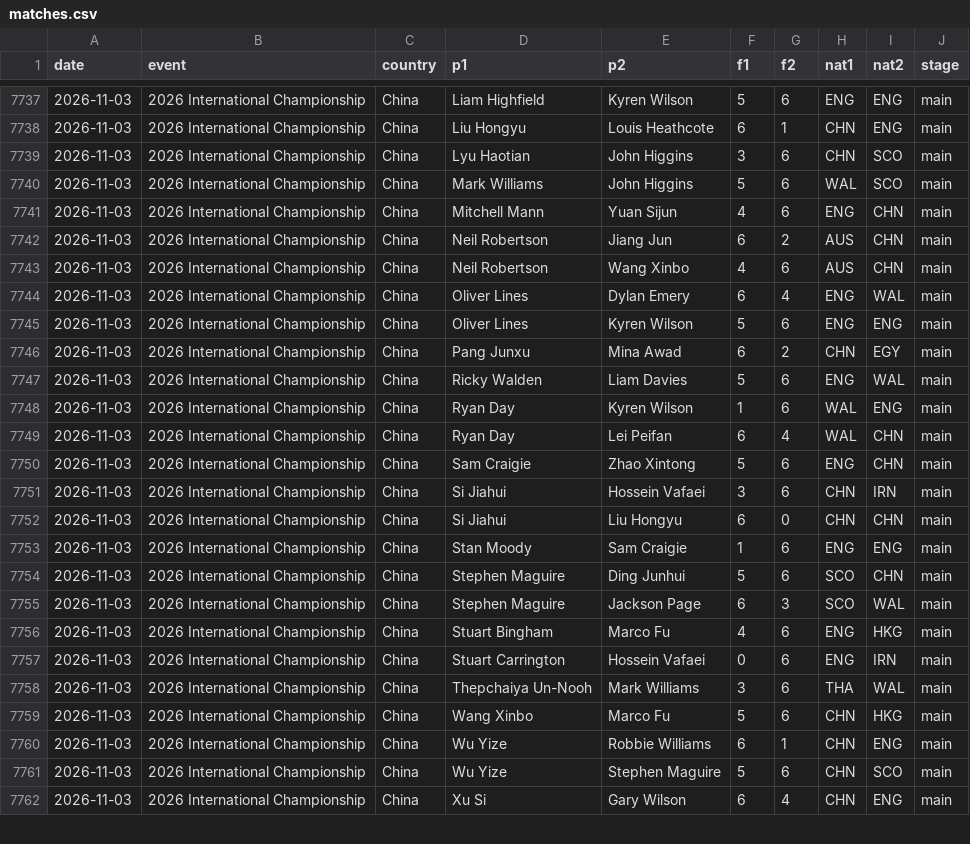
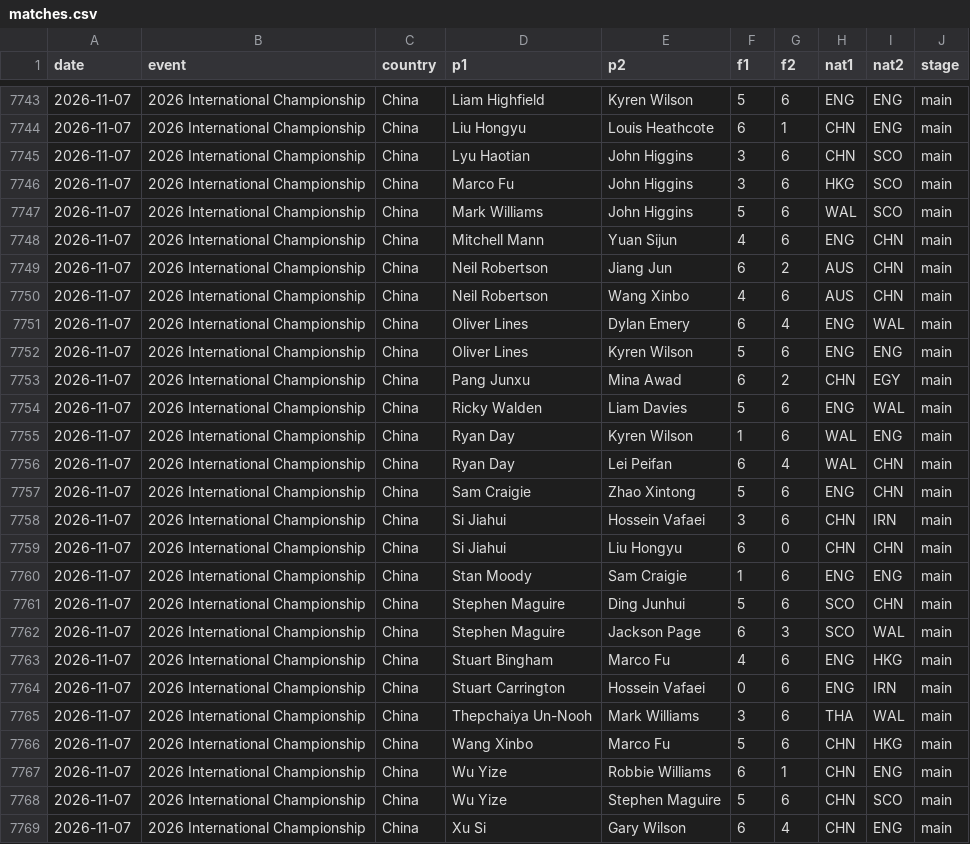
Before and after one commit to SnookerByNumbers/snooker-model, a CSV file: data/matches.csv, drawn as a sheet; only a part is shown, gaps mark what is left out; the diff covers the shown part only.

```diff
--- a/data/matches.csv
+++ b/data/matches.csv
@@ -7737,26 +7743,27 @@ date,event,country,p1,p2,f1,f2,nat1,nat2,stage
-2026-11-03,2026 International Championship,China,Liam Highfield,Kyren Wilson,5,6,ENG,ENG,main
-2026-11-03,2026 International Championship,China,Liu Hongyu,Louis Heathcote,6,1,CHN,ENG,main
-2026-11-03,2026 International Championship,China,Lyu Haotian,John Higgins,3,6,CHN,SCO,main
-2026-11-03,2026 International Championship,China,Mark Williams,John Higgins,5,6,WAL,SCO,main
-2026-11-03,2026 International Championship,China,Mitchell Mann,Yuan Sijun,4,6,ENG,CHN,main
-2026-11-03,2026 International Championship,China,Neil Robertson,Jiang Jun,6,2,AUS,CHN,main
-2026-11-03,2026 International Championship,China,Neil Robertson,Wang Xinbo,4,6,AUS,CHN,main
-2026-11-03,2026 International Championship,China,Oliver Lines,Dylan Emery,6,4,ENG,WAL,main
-2026-11-03,2026 International Championship,China,Oliver Lines,Kyren Wilson,5,6,ENG,ENG,main
-2026-11-03,2026 International Championship,China,Pang Junxu,Mina Awad,6,2,CHN,EGY,main
-2026-11-03,2026 International Championship,China,Ricky Walden,Liam Davies,5,6,ENG,WAL,main
-2026-11-03,2026 International Championship,China,Ryan Day,Kyren Wilson,1,6,WAL,ENG,main
-2026-11-03,2026 International Championship,China,Ryan Day,Lei Peifan,6,4,WAL,CHN,main
-2026-11-03,2026 International Championship,China,Sam Craigie,Zhao Xintong,5,6,ENG,CHN,main
-2026-11-03,2026 International Championship,China,Si Jiahui,Hossein Vafaei,3,6,CHN,IRN,main
-2026-11-03,2026 International Championship,China,Si Jiahui,Liu Hongyu,6,0,CHN,CHN,main
-2026-11-03,2026 International Championship,China,Stan Moody,Sam Craigie,1,6,ENG,ENG,main
-2026-11-03,2026 International Championship,China,Stephen Maguire,Ding Junhui,5,6,SCO,CHN,main
-2026-11-03,2026 International Championship,China,Stephen Maguire,Jackson Page,6,3,SCO,WAL,main
-2026-11-03,2026 International Championship,China,Stuart Bingham,Marco Fu,4,6,ENG,HKG,main
-2026-11-03,2026 International Championship,China,Stuart Carrington,Hossein Vafaei,0,6,ENG,IRN,main
-2026-11-03,2026 International Championship,China,Thepchaiya Un-Nooh,Mark Williams,3,6,THA,WAL,main
-2026-11-03,2026 International Championship,China,Wang Xinbo,Marco Fu,5,6,CHN,HKG,main
-2026-11-03,2026 International Championship,China,Wu Yize,Robbie Williams,6,1,CHN,ENG,main
-2026-11-03,2026 International Championship,China,Wu Yize,Stephen Maguire,5,6,CHN,SCO,main
-2026-11-03,2026 International Championship,China,Xu Si,Gary Wilson,6,4,CHN,ENG,main
+2026-11-07,2026 International Championship,China,Liam Highfield,Kyren Wilson,5,6,ENG,ENG,main
+2026-11-07,2026 International Championship,China,Liu Hongyu,Louis Heathcote,6,1,CHN,ENG,main
+2026-11-07,2026 International Championship,China,Lyu Haotian,John Higgins,3,6,CHN,SCO,main
+2026-11-07,2026 International Championship,China,Marco Fu,John Higgins,3,6,HKG,SCO,main
+2026-11-07,2026 International Championship,China,Mark Williams,John Higgins,5,6,WAL,SCO,main
+2026-11-07,2026 International Championship,China,Mitchell Mann,Yuan Sijun,4,6,ENG,CHN,main
+2026-11-07,2026 International Championship,China,Neil Robertson,Jiang Jun,6,2,AUS,CHN,main
+2026-11-07,2026 International Championship,China,Neil Robertson,Wang Xinbo,4,6,AUS,CHN,main
+2026-11-07,2026 International Championship,China,Oliver Lines,Dylan Emery,6,4,ENG,WAL,main
+2026-11-07,2026 International Championship,China,Oliver Lines,Kyren Wilson,5,6,ENG,ENG,main
+2026-11-07,2026 International Championship,China,Pang Junxu,Mina Awad,6,2,CHN,EGY,main
+2026-11-07,2026 International Championship,China,Ricky Walden,Liam Davies,5,6,ENG,WAL,main
+2026-11-07,2026 International Championship,China,Ryan Day,Kyren Wilson,1,6,WAL,ENG,main
+2026-11-07,2026 International Championship,China,Ryan Day,Lei Peifan,6,4,WAL,CHN,main
+2026-11-07,2026 International Championship,China,Sam Craigie,Zhao Xintong,5,6,ENG,CHN,main
+2026-11-07,2026 International Championship,China,Si Jiahui,Hossein Vafaei,3,6,CHN,IRN,main
+2026-11-07,2026 International Championship,China,Si Jiahui,Liu Hongyu,6,0,CHN,CHN,main
+2026-11-07,2026 International Championship,China,Stan Moody,Sam Craigie,1,6,ENG,ENG,main
+2026-11-07,2026 International Championship,China,Stephen Maguire,Ding Junhui,5,6,SCO,CHN,main
+2026-11-07,2026 International Championship,China,Stephen Maguire,Jackson Page,6,3,SCO,WAL,main
+2026-11-07,2026 International Championship,China,Stuart Bingham,Marco Fu,4,6,ENG,HKG,main
+2026-11-07,2026 International Championship,China,Stuart Carrington,Hossein Vafaei,0,6,ENG,IRN,main
+2026-11-07,2026 International Championship,China,Thepchaiya Un-Nooh,Mark Williams,3,6,THA,WAL,main
+2026-11-07,2026 International Championship,China,Wang Xinbo,Marco Fu,5,6,CHN,HKG,main
+2026-11-07,2026 International Championship,China,Wu Yize,Robbie Williams,6,1,CHN,ENG,main
+2026-11-07,2026 International Championship,China,Wu Yize,Stephen Maguire,5,6,CHN,SCO,main
+2026-11-07,2026 International Championship,China,Xu Si,Gary Wilson,6,4,CHN,ENG,main
```
Also changed, not shown: 6 added rows and 27 edited cells elsewhere in this file, data/centuries.csv, 17 other files.
